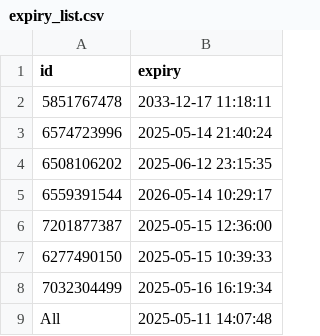
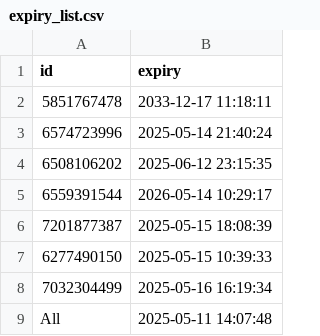
Before and after one commit to iamhers/Vortexcodes, a CSV file: expiry_list.csv, drawn as a sheet.

Commit message:
Update expiry_list.csv via bot

```diff
--- a/expiry_list.csv
+++ b/expiry_list.csv
@@ -5,3 +5,3 @@ id,expiry
 6559391544,2026-05-14 10:29:17
-7201877387,2025-05-15 12:36:00
+7201877387,2025-05-15 18:08:39
 6277490150,2025-05-15 10:39:33
```
